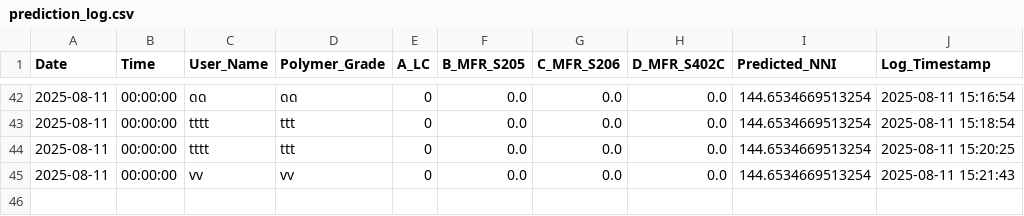
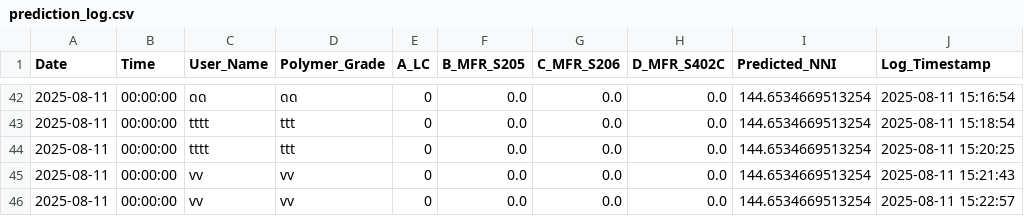
Before and after one commit to grinzsolo/NNIHD2, a CSV file: prediction_log.csv, drawn as a sheet; only a part is shown, gaps mark what is left out.

Commit message:
📈 New prediction entry added

```diff
--- a/prediction_log.csv
+++ b/prediction_log.csv
@@ -45 +45,2 @@ Date,Time,User_Name,Polymer_Grade,A_LC,B_MFR_S205,C_MFR_S206,D_MFR_S402C,Predict
 2025-08-11,00:00:00,vv,vv,0,0.0,0.0,0.0,144.6534669513254,2025-08-11 15:21:43
+2025-08-11,00:00:00,vv,vv,0,0.0,0.0,0.0,144.6534669513254,2025-08-11 15:22:57
```
